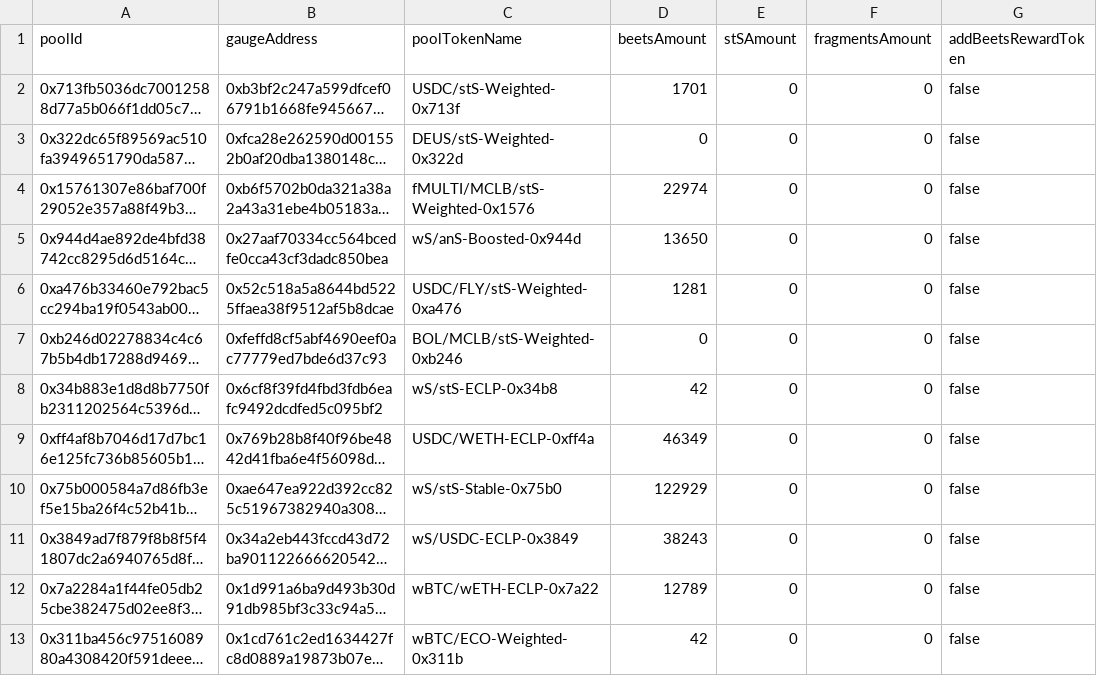
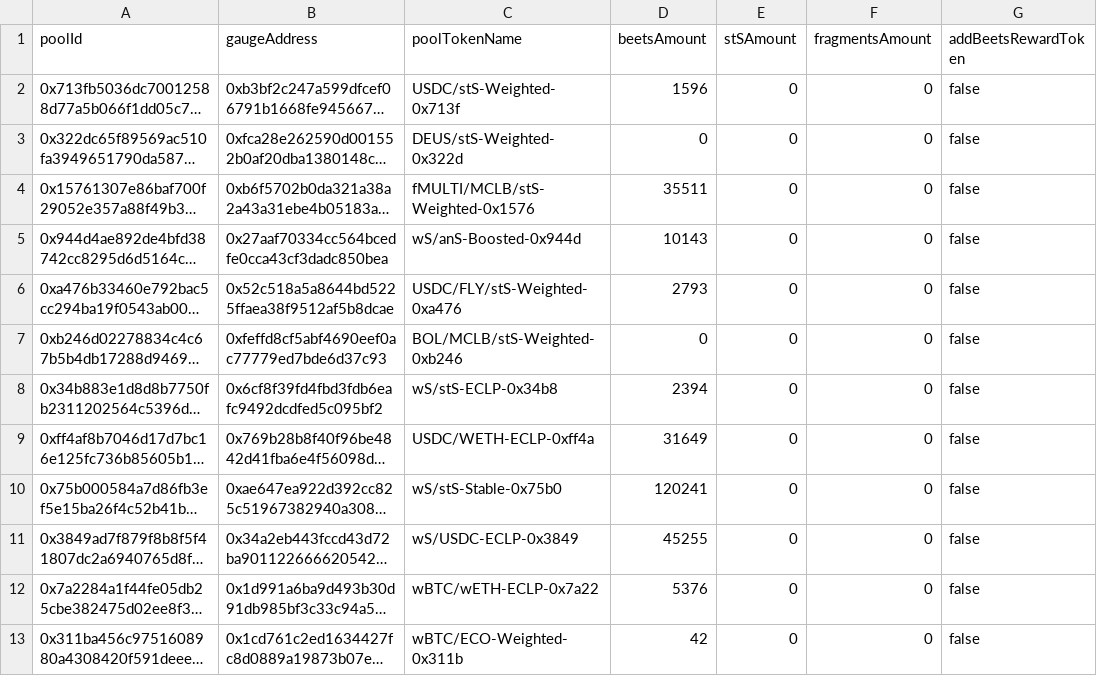
Before and after one commit to beethovenxfi/ops-automation, a CSV file: src/gaugeAutomation/review-data/gauge-rewards.csv, drawn as a sheet; only a part is shown; long unchanged cells end in …; the diff names each change by its address in the sheet, - before the commit and + after, or states it on an @@ line.

```diff
--- a/src/gaugeAutomation/review-data/gauge-rewards.csv
+++ b/src/gaugeAutomation/review-data/gauge-rewards.csv
-D2 (beetsAmount): 1701
+D2 (beetsAmount): 1596
-D4 (beetsAmount): 22974
+D4 (beetsAmount): 35511
-D5 (beetsAmount): 13650
+D5 (beetsAmount): 10143
-D6 (beetsAmount): 1281
+D6 (beetsAmount): 2793
-D8 (beetsAmount): 42
+D8 (beetsAmount): 2394
-D9 (beetsAmount): 46349
+D9 (beetsAmount): 31649
-D10 (beetsAmount): 122929
+D10 (beetsAmount): 120241
-D11 (beetsAmount): 38243
+D11 (beetsAmount): 45255
-D12 (beetsAmount): 12789
+D12 (beetsAmount): 5376
```
Also changed, not shown: 1 other file.
